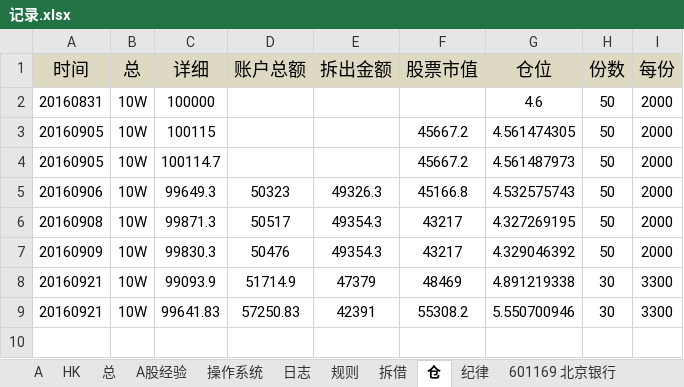
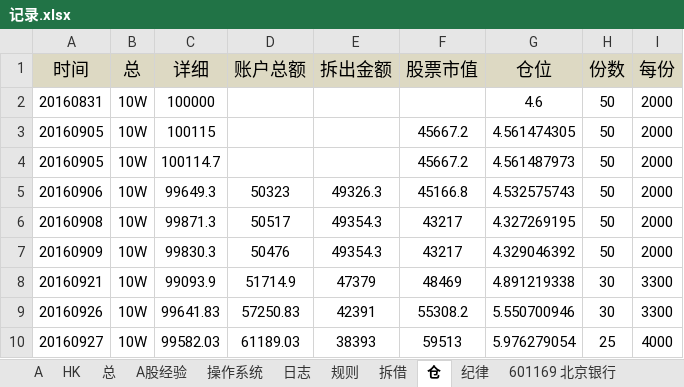
Before and after one commit to randliu/tractionrec, an Excel workbook: 记录.xlsx, sheet 仓, drawn as a sheet; values as stored, in another font and other column widths than the file's, no borders; the diff names each change by its address in the sheet, - before the commit and + after, or states it on an @@ line.

```diff
--- a/记录.xlsx (sheet 仓)
+++ b/记录.xlsx (sheet 仓)
-A9 (时间): 20160921
+A9 (时间): 20160926
+row 10: 20160927 | 10W | 99582.03 | 61189.03 | 38393 | 59513 | 5.976279054 | 25 | 4000
```
Also changed, not shown: sheet 拆借, 加米基金.xlsx.
